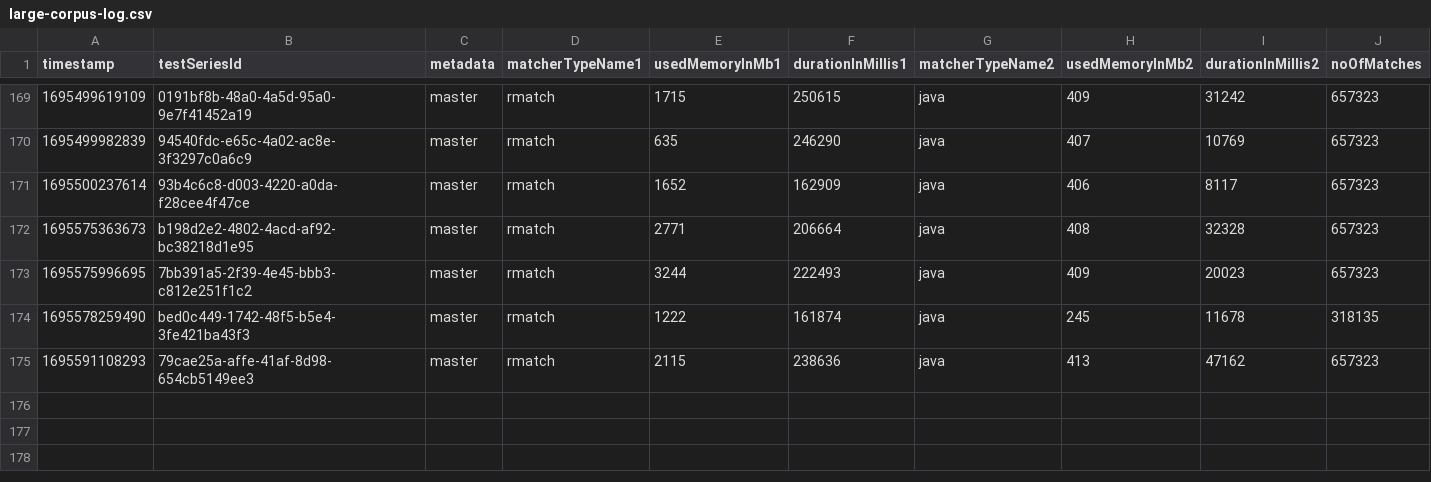
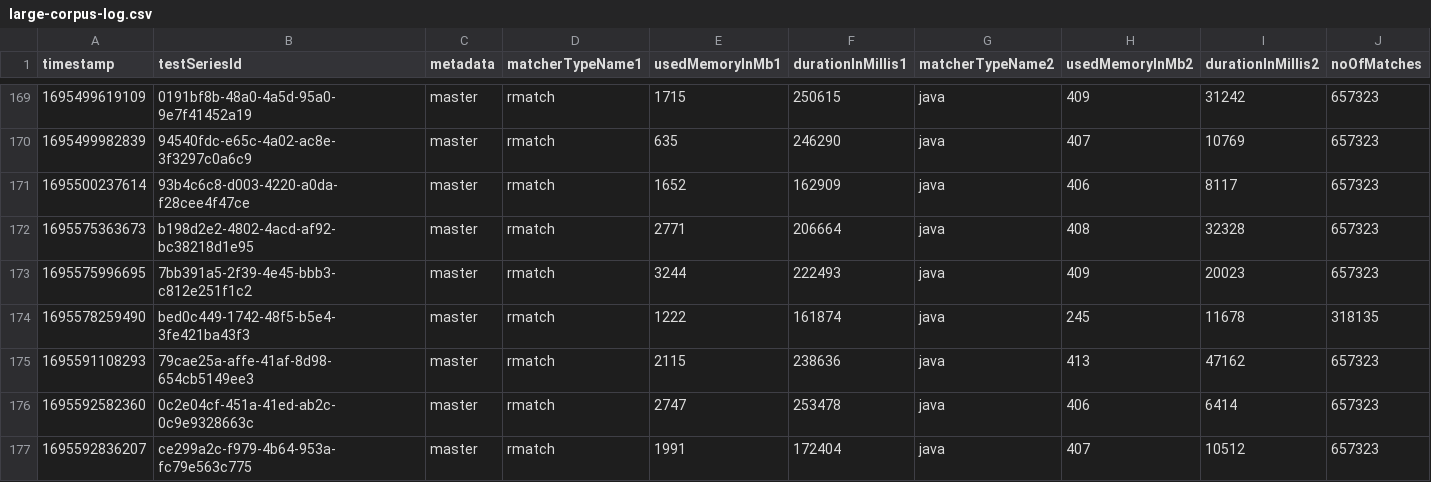
Before and after one commit to la3lma/rmatch, a CSV file: rmatch-tester/logs/large-corpus-log.csv, drawn as a sheet; only a part is shown, gaps mark what is left out; rows hold the shown columns only; the diff names each change by its address in the sheet, - before the commit and + after, or states it on an @@ line.

```diff
--- a/rmatch-tester/logs/large-corpus-log.csv
+++ b/rmatch-tester/logs/large-corpus-log.csv
+row 176: 1695592582360 | 0c2e04cf-451a-41ed-ab2c-0c9e9328663c | master | rmatch | 2747 | 253478 | java | 406 | 6414 | 657323
+row 177: 1695592836207 | ce299a2c-f979-4b64-953a-fc79e563c775 | master | rmatch | 1991 | 172404 | java | 407 | 10512 | 657323
```
Also changed, not shown: 1 other file.
